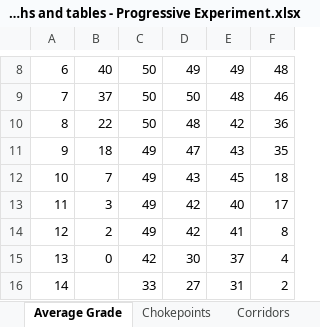
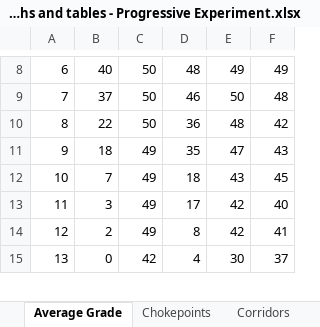
Before and after one commit to rocketman1243/MAPFW_research_data, an Excel workbook: Graphs and tables - Progressive Experiment.xlsx, sheet Average Grade, drawn as a sheet; only a part is shown, gaps mark what is left out; values as stored, in another font and other column widths than the file's, no borders; charts and pictures and table styles not drawn; removed rows and columns are numbered as before the commit, all else as after; the diff covers the shown part only; the diff names each change by its address in the sheet, - before the commit and + after, or states it on an @@ line.

```diff
--- a/Graphs and tables - Progressive Experiment.xlsx (sheet Average Grade)
+++ b/Graphs and tables - Progressive Experiment.xlsx (sheet Average Grade)
-D8: 49
+D8: 48
-F8: 48
+F8: 49
-D9: 50
+D9: 46
-E9: 48
+E9: 50
-F9: 46
+F9: 48
-D10: 48
+D10: 36
-E10: 42
+E10: 48
-F10: 36
+F10: 42
-D11: 47
+D11: 35
-E11: 43
+E11: 47
-F11: 35
+F11: 43
-D12: 43
+D12: 18
-E12: 45
+E12: 43
-F12: 18
+F12: 45
-D13: 42
+D13: 17
-E13: 40
+E13: 42
-F13: 17
+F13: 40
-D14: 42
+D14: 8
-E14: 41
+E14: 42
-F14: 8
+F14: 41
-D15: 30
+D15: 4
-E15: 37
+E15: 30
-F15: 4
+F15: 37
-row 16: 14 |  | 33 | 27 | 31 | 2
```
Also changed, not shown: 20 added rows, 21 removed rows, 13 edited cells and row numbers in column A elsewhere in this sheet, sheet Corridors, sheet Overlapping waypoints, sheet Chokepoints, charts or pictures, 4 other files.
